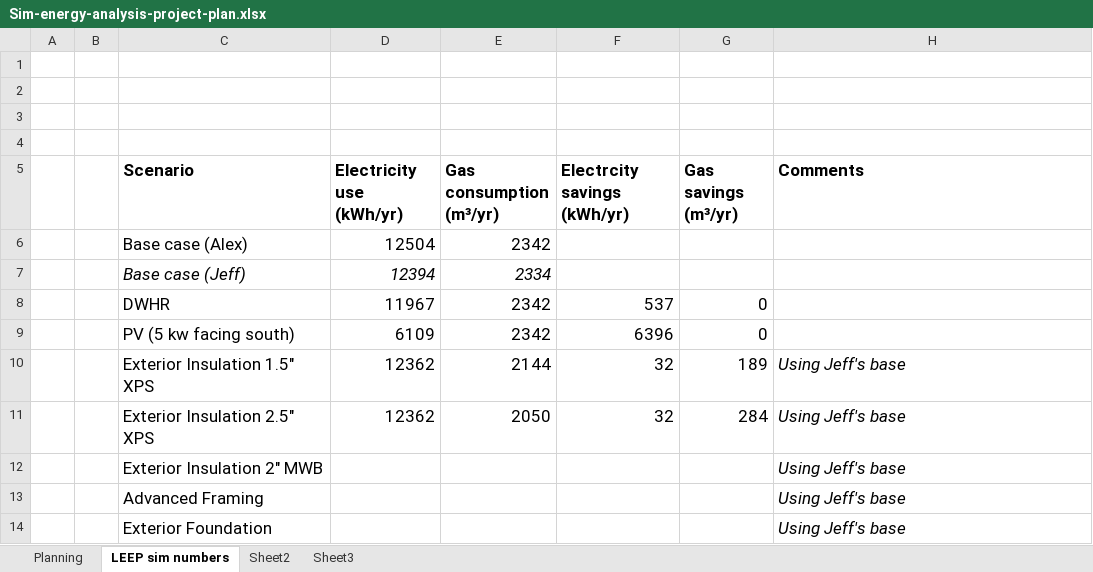
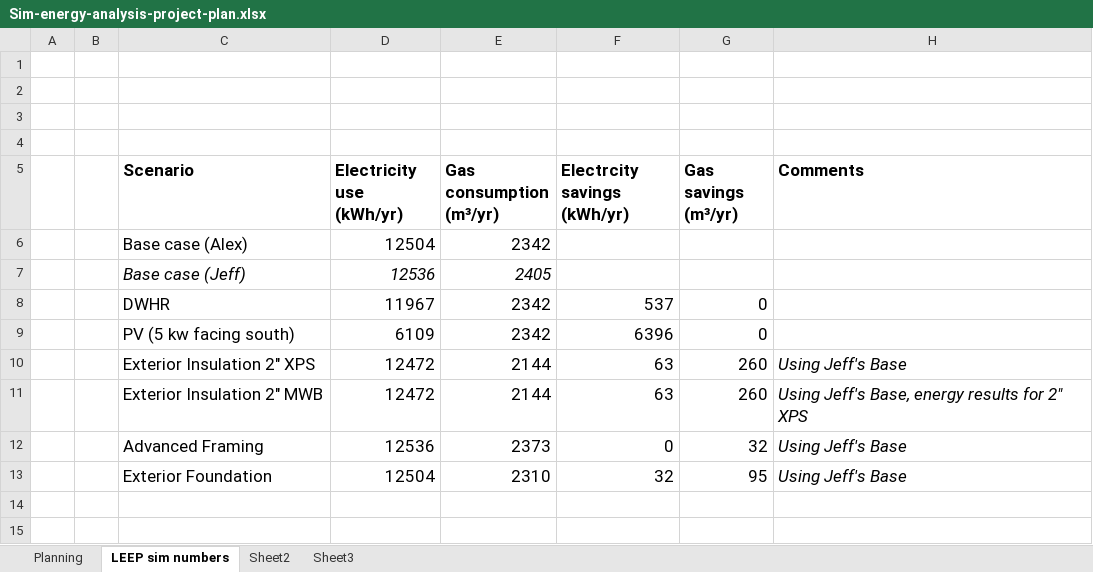
Before and after one commit to NRCan-IETS-CE-O-HBC/HousingModels, an Excel workbook: OptFramework/Sim-energy-analysis-project-plan.xlsx, sheet LEEP sim numbers, drawn as a sheet; values as stored, in another font and other column widths than the file's, no borders; removed rows and columns are numbered as before the commit, all else as after; the diff names each change by its address in the sheet, - before the commit and + after, or states it on an @@ line.

Commit message:
Final changes for Jeff's portion of MB LEEP runs: - updated cost in OPTIONS-General.options - updates to materials&constructions.xls - added 2.0" XPS walls to NZEH-CEF.constrdb - Final results in Sim-energy-analysis-project-plan.xlsx

```diff
--- a/OptFramework/Sim-energy-analysis-project-plan.xlsx (sheet LEEP sim numbers)
+++ b/OptFramework/Sim-energy-analysis-project-plan.xlsx (sheet LEEP sim numbers)
-row 7:  |  | Base case (Jeff) | 12394 | 2334
+row 7:  |  | Base case (Jeff) | 12536 | 2405
-row 10:  |  | Exterior Insulation 1.5" XPS | 12362 | 2144 | 32 | 189 | Using Jeff's base
-row 11:  |  | Exterior Insulation 2.5" XPS | 12362 | 2050 | 32 | 284 | Using Jeff's base
-row 12:  |  | Exterior Insulation 2" MWB |  |  |  |  | Using Jeff's base
-row 13:  |  | Advanced Framing |  |  |  |  | Using Jeff's base
-row 14:  |  | Exterior Foundation |  |  |  |  | Using Jeff's base
+row 10:  |  | Exterior Insulation 2" XPS | 12472 | 2144 | 63 | 260 | Using Jeff's Base
+row 11:  |  | Exterior Insulation 2" MWB | 12472 | 2144 | 63 | 260 | Using Jeff's Base, energy results for 2" XPS
+row 12:  |  | Advanced Framing | 12536 | 2373 | 0 | 32 | Using Jeff's Base
+row 13:  |  | Exterior Foundation | 12504 | 2310 | 32 | 95 | Using Jeff's Base
```
Also changed, not shown: 3 other files.
